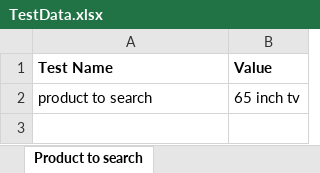
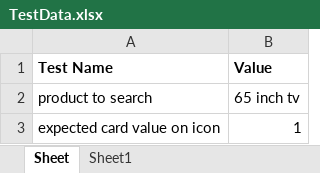
Before and after one commit to shiv-jirwankar/WiproAssignment, an Excel workbook: TestData.xlsx, sheet Sheet, drawn as a sheet; values as stored, in another font and other column widths than the file's, no borders; the diff names each change by its address in the sheet, - before the commit and + after, or states it on an @@ line.

Commit message:
updated the TestData.xlsx excel sheet

```diff
--- a/TestData.xlsx (sheet Sheet)
+++ b/TestData.xlsx (sheet Sheet)
-sheet tab: Product to search
+sheet tab: Sheet
+sheet tab: Sheet1
+row 3: expected card value on icon | 1
```
